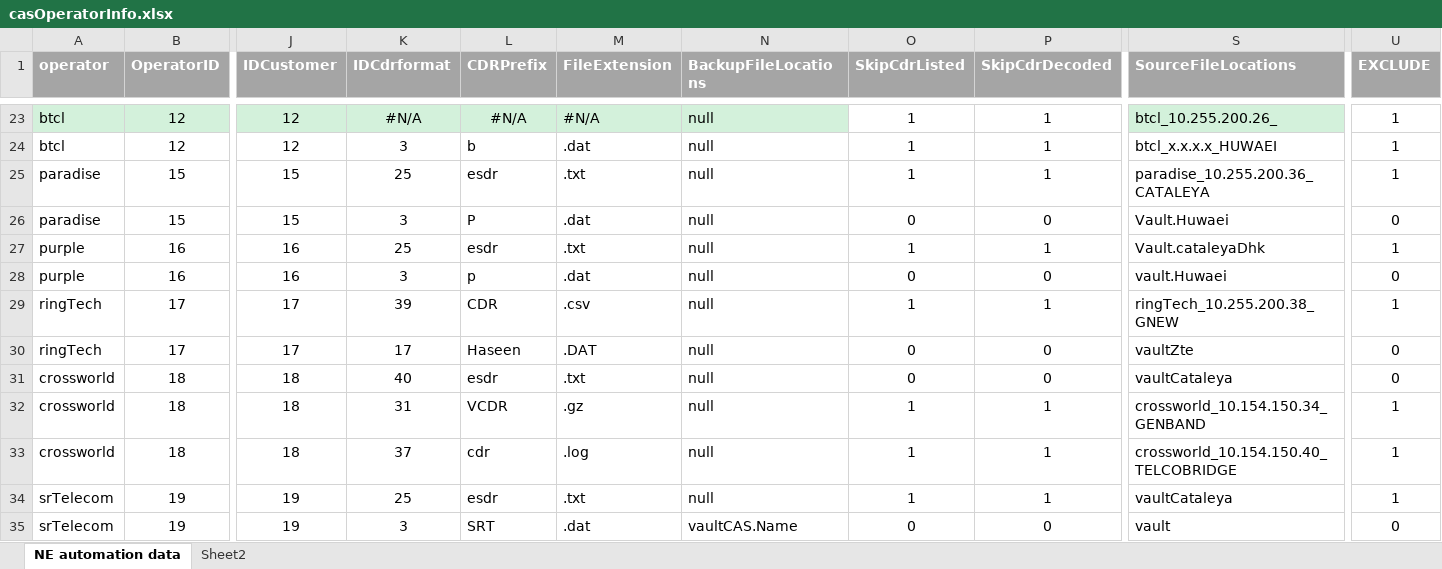
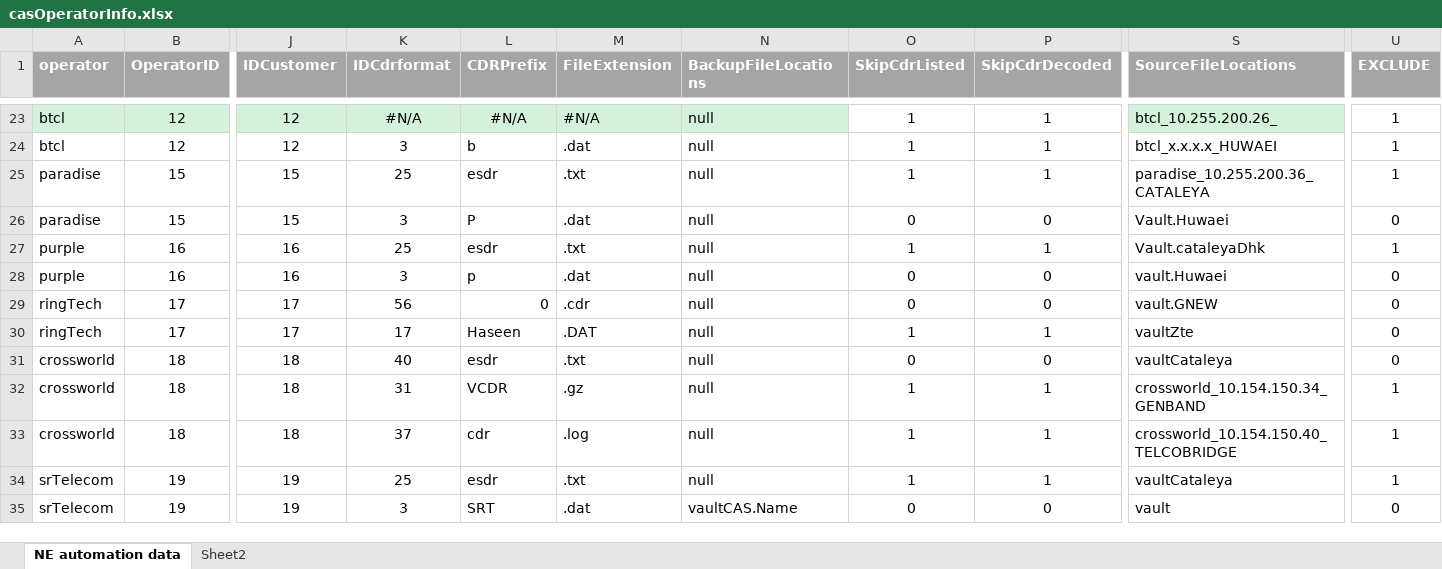
Before and after one commit to pialmmh/telcobright-billing, an Excel workbook: TelcobrightVS13/Projects/UtilInstallConfig/config/_helper/casOperatorInfo.xlsx, sheet NE automation data, drawn as a sheet; only a part is shown, gaps mark what is left out; values as stored, in another font and other column widths than the file's, no borders; the diff names each change by its address in the sheet, - before the commit and + after, or states it on an @@ line.

```diff
--- a/TelcobrightVS13/Projects/UtilInstallConfig/config/_helper/casOperatorInfo.xlsx (sheet NE automation data)
+++ b/TelcobrightVS13/Projects/UtilInstallConfig/config/_helper/casOperatorInfo.xlsx (sheet NE automation data)
-K29 (IDCdrformat): 39
+K29 (IDCdrformat): 56
-L29 (CDRPrefix): CDR
+L29 (CDRPrefix): 0
-M29 (FileExtension): .csv
+M29 (FileExtension): .cdr
-O29 (SkipCdrListed): 1
+O29 (SkipCdrListed): 0
-P29 (SkipCdrDecoded): 1
+P29 (SkipCdrDecoded): 0
-S29 (SourceFileLocations): ringTech_10.255.200.38_GNEW
+S29 (SourceFileLocations): vault.GNEW
-U29 (EXCLUDE): 1
+U29 (EXCLUDE): 0
-O30 (SkipCdrListed): 0
+O30 (SkipCdrListed): 1
-P30 (SkipCdrDecoded): 0
+P30 (SkipCdrDecoded): 1
```
Also changed, not shown: 5 other files.
